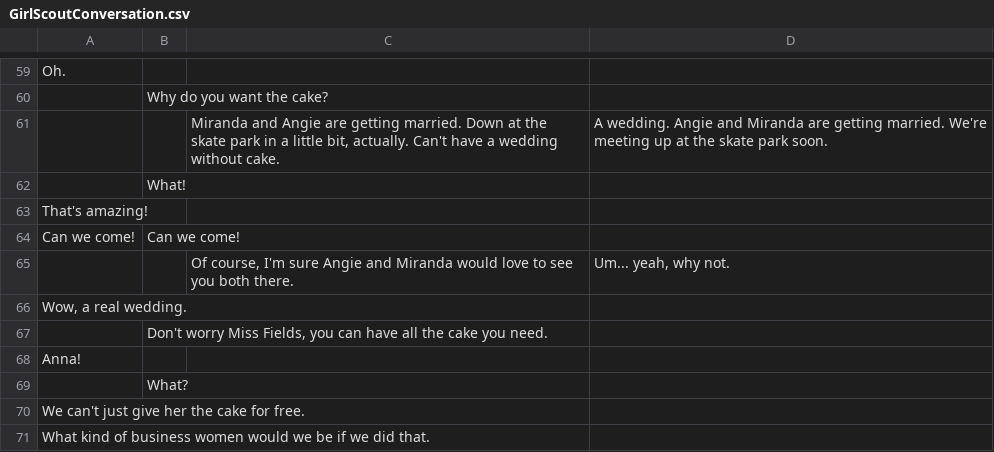
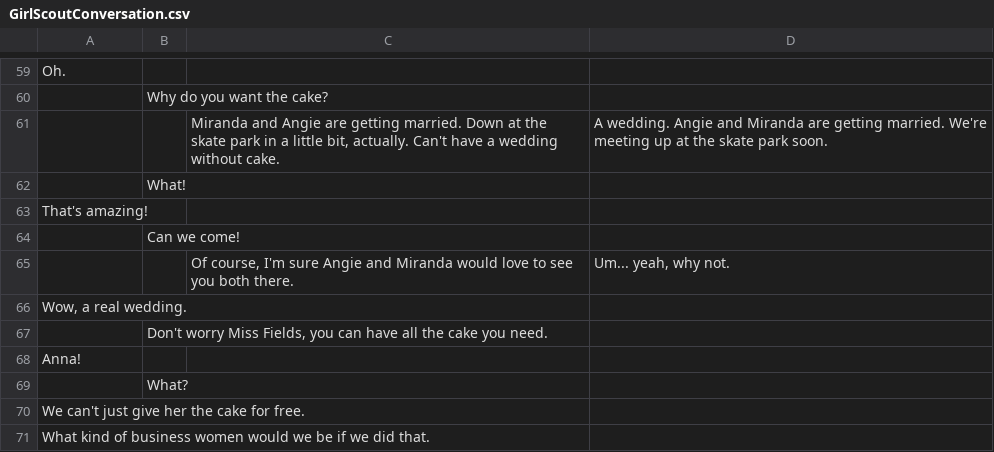
Before and after one commit to BrettSchumacher/GMTKJam2026, a CSV file: GMTK26/Assets/NPCs/Conversations/GirlScoutConversation.csv, drawn as a sheet; only a part is shown, gaps mark what is left out.

```diff
--- a/GMTK26/Assets/NPCs/Conversations/GirlScoutConversation.csv
+++ b/GMTK26/Assets/NPCs/Conversations/GirlScoutConversation.csv
@@ -63,3 +63,3 @@ Oh.,,,
 That's amazing!,,,
-Can we come!,Can we come!,,
+,Can we come!,,
 ,,"Of course, I'm sure Angie and Miranda would love to see you both there.","Um... yeah, why not."
```
Also changed, not shown: 15 other files.
